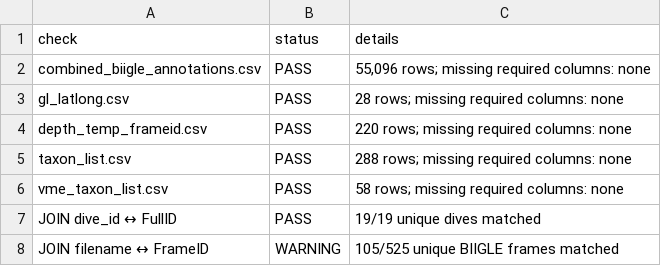
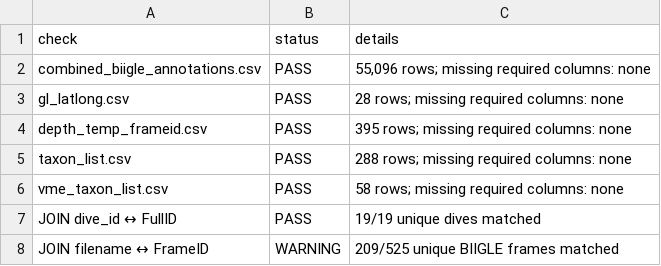
Before and after one commit to paigemaroni/BIIGLE-Benthic-Pipeline, a CSV file: Analyses/00_Quality_Control/00_input_validation_summary.csv, drawn as a sheet.

```diff
--- a/Analyses/00_Quality_Control/00_input_validation_summary.csv
+++ b/Analyses/00_Quality_Control/00_input_validation_summary.csv
@@ -3,3 +3,3 @@ combined_biigle_annotations.csv,PASS,"55,096 rows; missing required columns: non
 gl_latlong.csv,PASS,28 rows; missing required columns: none
-depth_temp_frameid.csv,PASS,220 rows; missing required columns: none
+depth_temp_frameid.csv,PASS,395 rows; missing required columns: none
 taxon_list.csv,PASS,288 rows; missing required columns: none
@@ -7,2 +7,2 @@ vme_taxon_list.csv,PASS,58 rows; missing required columns: none
 JOIN dive_id ↔ FullID,PASS,19/19 unique dives matched
-JOIN filename ↔ FrameID,WARNING,105/525 unique BIIGLE frames matched
+JOIN filename ↔ FrameID,WARNING,209/525 unique BIIGLE frames matched
```
Also changed, not shown: Analyses/00_Quality_Control/00_unmatched_frame_ids.csv, 36 other files.
